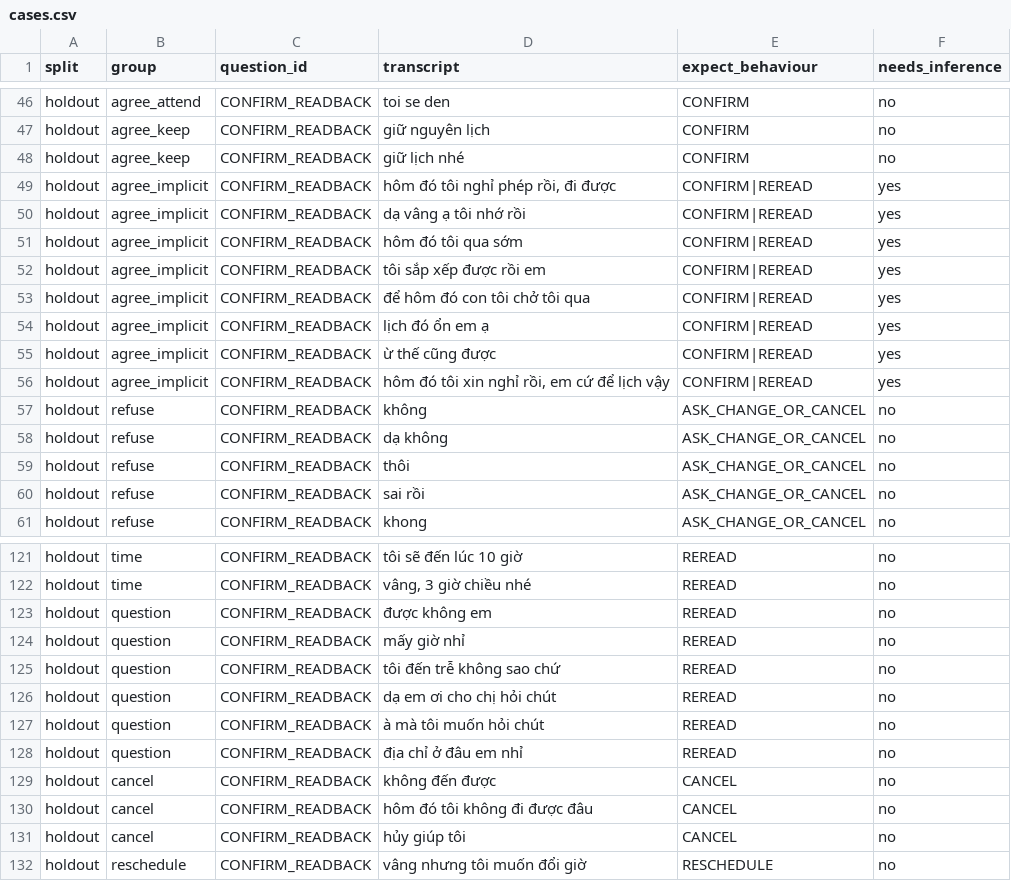
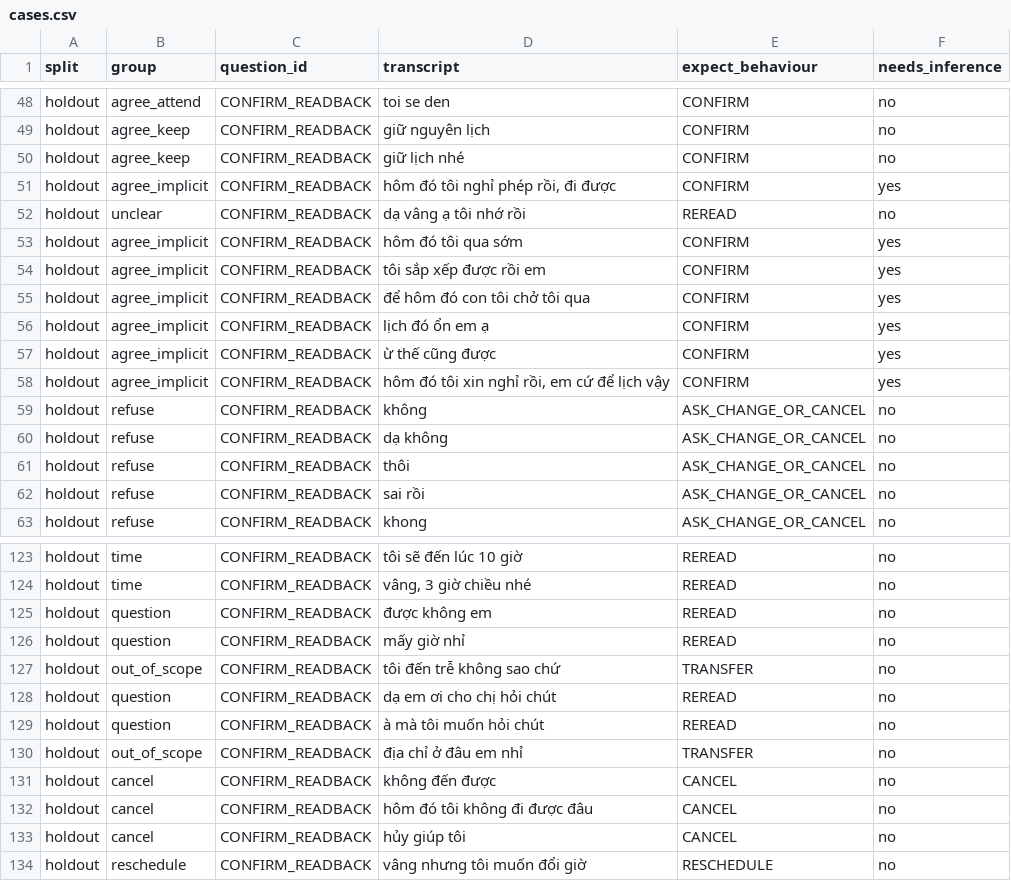
Before and after one commit to DuongXD-27/clinic-voice-agent, a CSV file: eval/confirm/cases.csv, drawn as a sheet; only a part is shown, gaps mark what is left out; the diff covers the shown part only.

Commit message:
fix(dialogue): handle out-of-scope requests and validate outbound startup

```diff
--- a/eval/confirm/cases.csv
+++ b/eval/confirm/cases.csv
@@ -48,10 +50,10 @@ holdout,agree_keep,CONFIRM_READBACK,giữ nguyên lịch,CONFIRM,no
 holdout,agree_keep,CONFIRM_READBACK,giữ lịch nhé,CONFIRM,no
-holdout,agree_implicit,CONFIRM_READBACK,"hôm đó tôi nghỉ phép rồi, đi được",CONFIRM|REREAD,yes
-holdout,agree_implicit,CONFIRM_READBACK,dạ vâng ạ tôi nhớ rồi,CONFIRM|REREAD,yes
-holdout,agree_implicit,CONFIRM_READBACK,hôm đó tôi qua sớm,CONFIRM|REREAD,yes
-holdout,agree_implicit,CONFIRM_READBACK,tôi sắp xếp được rồi em,CONFIRM|REREAD,yes
-holdout,agree_implicit,CONFIRM_READBACK,để hôm đó con tôi chở tôi qua,CONFIRM|REREAD,yes
-holdout,agree_implicit,CONFIRM_READBACK,lịch đó ổn em ạ,CONFIRM|REREAD,yes
-holdout,agree_implicit,CONFIRM_READBACK,ừ thế cũng được,CONFIRM|REREAD,yes
-holdout,agree_implicit,CONFIRM_READBACK,"hôm đó tôi xin nghỉ rồi, em cứ để lịch vậy",CONFIRM|REREAD,yes
+holdout,agree_implicit,CONFIRM_READBACK,"hôm đó tôi nghỉ phép rồi, đi được",CONFIRM,yes
+holdout,unclear,CONFIRM_READBACK,dạ vâng ạ tôi nhớ rồi,REREAD,no
+holdout,agree_implicit,CONFIRM_READBACK,hôm đó tôi qua sớm,CONFIRM,yes
+holdout,agree_implicit,CONFIRM_READBACK,tôi sắp xếp được rồi em,CONFIRM,yes
+holdout,agree_implicit,CONFIRM_READBACK,để hôm đó con tôi chở tôi qua,CONFIRM,yes
+holdout,agree_implicit,CONFIRM_READBACK,lịch đó ổn em ạ,CONFIRM,yes
+holdout,agree_implicit,CONFIRM_READBACK,ừ thế cũng được,CONFIRM,yes
+holdout,agree_implicit,CONFIRM_READBACK,"hôm đó tôi xin nghỉ rồi, em cứ để lịch vậy",CONFIRM,yes
 holdout,refuse,CONFIRM_READBACK,không,ASK_CHANGE_OR_CANCEL,no
@@ -124,6 +126,6 @@ holdout,question,CONFIRM_READBACK,được không em,REREAD,no
 holdout,question,CONFIRM_READBACK,mấy giờ nhỉ,REREAD,no
-holdout,question,CONFIRM_READBACK,tôi đến trễ không sao chứ,REREAD,no
+holdout,out_of_scope,CONFIRM_READBACK,tôi đến trễ không sao chứ,TRANSFER,no
 holdout,question,CONFIRM_READBACK,dạ em ơi cho chị hỏi chút,REREAD,no
 holdout,question,CONFIRM_READBACK,à mà tôi muốn hỏi chút,REREAD,no
-holdout,question,CONFIRM_READBACK,địa chỉ ở đâu em nhỉ,REREAD,no
+holdout,out_of_scope,CONFIRM_READBACK,địa chỉ ở đâu em nhỉ,TRANSFER,no
 holdout,cancel,CONFIRM_READBACK,không đến được,CANCEL,no
```
Also changed, not shown: 25 added rows and 15 edited cells elsewhere in this file, 24 other files.
